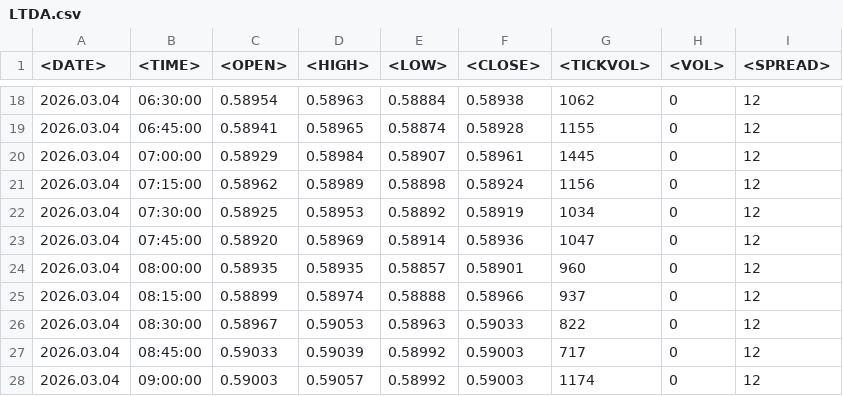
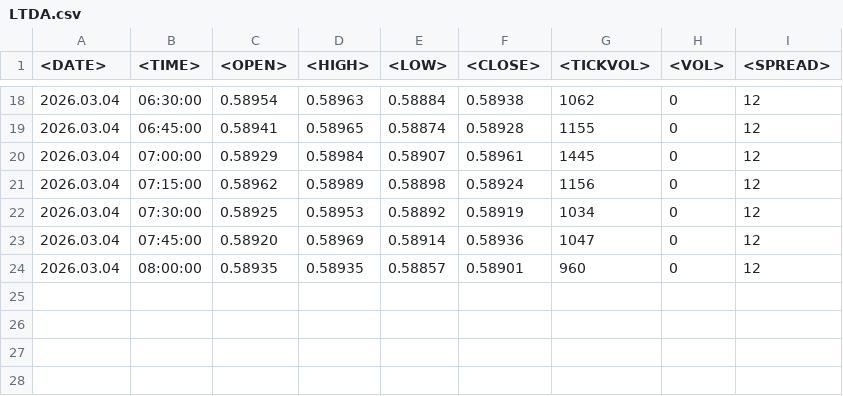
Before and after one commit to Diogoa83/price_action, a CSV file: PADROES/LTDA.csv, drawn as a sheet; only a part is shown, gaps mark what is left out.

Commit message:
Remove duplicate entries from LTDA.csv
Removed duplicate entries from LTDA.csv.

```diff
--- a/PADROES/LTDA.csv
+++ b/PADROES/LTDA.csv
@@ -24,5 +24 @@
 2026.03.04	08:00:00	0.58935	0.58935	0.58857	0.58901	960	0	12
-2026.03.04	08:15:00	0.58899	0.58974	0.58888	0.58966	937	0	12
-2026.03.04	08:30:00	0.58967	0.59053	0.58963	0.59033	822	0	12
-2026.03.04	08:45:00	0.59033	0.59039	0.58992	0.59003	717	0	12
-2026.03.04	09:00:00	0.59003	0.59057	0.58992	0.59003	1174	0	12
```
